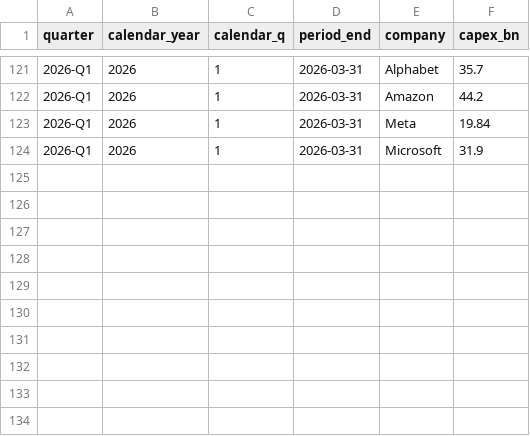
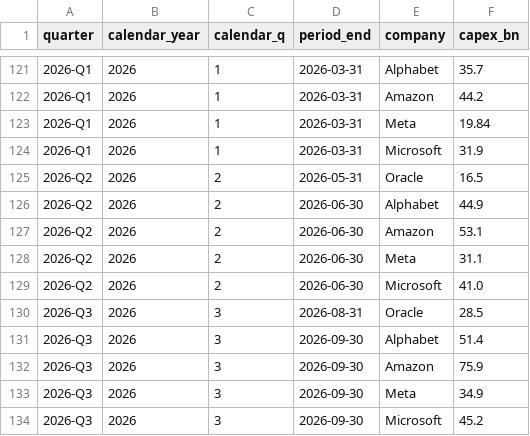
Before and after one commit to AlexLS8888/AI-Dashboard-public, a CSV file: dashboard/data/capex_quarterly_5co.csv, drawn as a sheet; only a part is shown, gaps mark what is left out; the diff names each change by its address in the sheet, - before the commit and + after, or states it on an @@ line.

Commit message:
data: add Q2/Q3 2026 capex for Alphabet, Amazon, Meta, Microsoft, Oracle

```diff
--- a/dashboard/data/capex_quarterly_5co.csv
+++ b/dashboard/data/capex_quarterly_5co.csv
+row 125: 2026-Q2 | 2026 | 2 | 2026-05-31 | Oracle | 16.5
+row 126: 2026-Q2 | 2026 | 2 | 2026-06-30 | Alphabet | 44.9
+row 127: 2026-Q2 | 2026 | 2 | 2026-06-30 | Amazon | 53.1
+row 128: 2026-Q2 | 2026 | 2 | 2026-06-30 | Meta | 31.1
+row 129: 2026-Q2 | 2026 | 2 | 2026-06-30 | Microsoft | 41.0
+row 130: 2026-Q3 | 2026 | 3 | 2026-08-31 | Oracle | 28.5
+row 131: 2026-Q3 | 2026 | 3 | 2026-09-30 | Alphabet | 51.4
+row 132: 2026-Q3 | 2026 | 3 | 2026-09-30 | Amazon | 75.9
+row 133: 2026-Q3 | 2026 | 3 | 2026-09-30 | Meta | 34.9
+row 134: 2026-Q3 | 2026 | 3 | 2026-09-30 | Microsoft | 45.2
```
